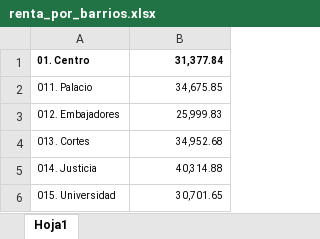
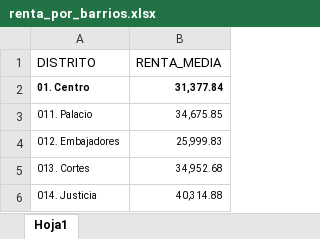
Before and after one commit to InmaLatorre/G3_ProyectoPython, an Excel workbook: resources/renta_por_barrios.xlsx, sheet Hoja1, drawn as a sheet; only a part is shown; the shorter side is filled out with more unchanged rows; values as stored, in another font and other column widths than the file's, no borders; the diff names each change by its address in the sheet, - before the commit and + after, or states it on an @@ line.

Commit message:
meto nombre de columnas

```diff
--- a/resources/renta_por_barrios.xlsx (sheet Hoja1)
+++ b/resources/renta_por_barrios.xlsx (sheet Hoja1)
+row 1: DISTRITO | RENTA_MEDIA
```
